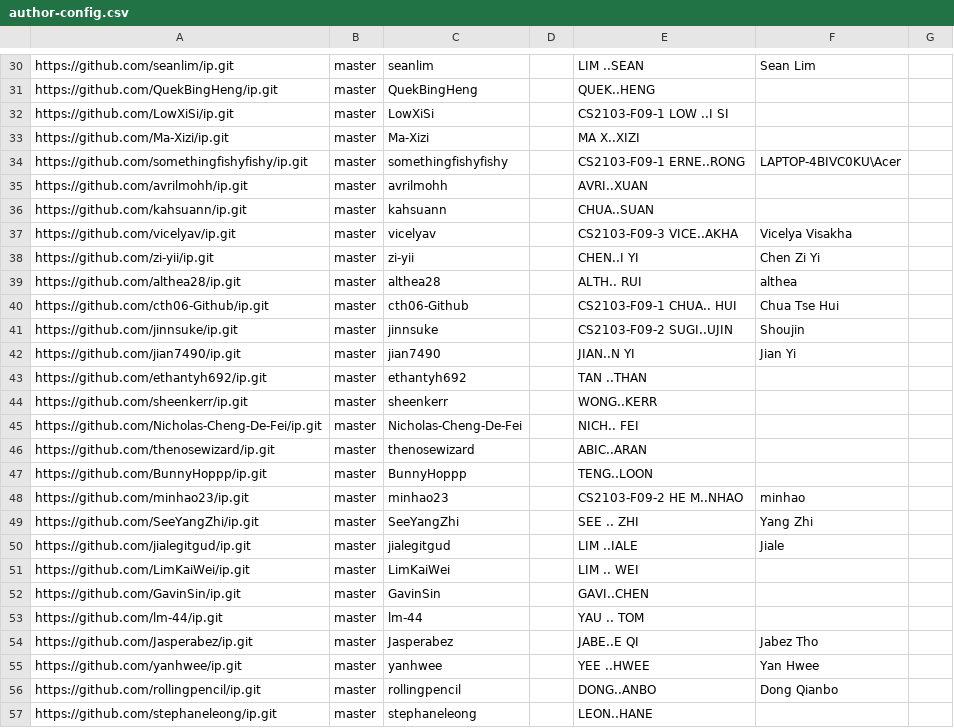
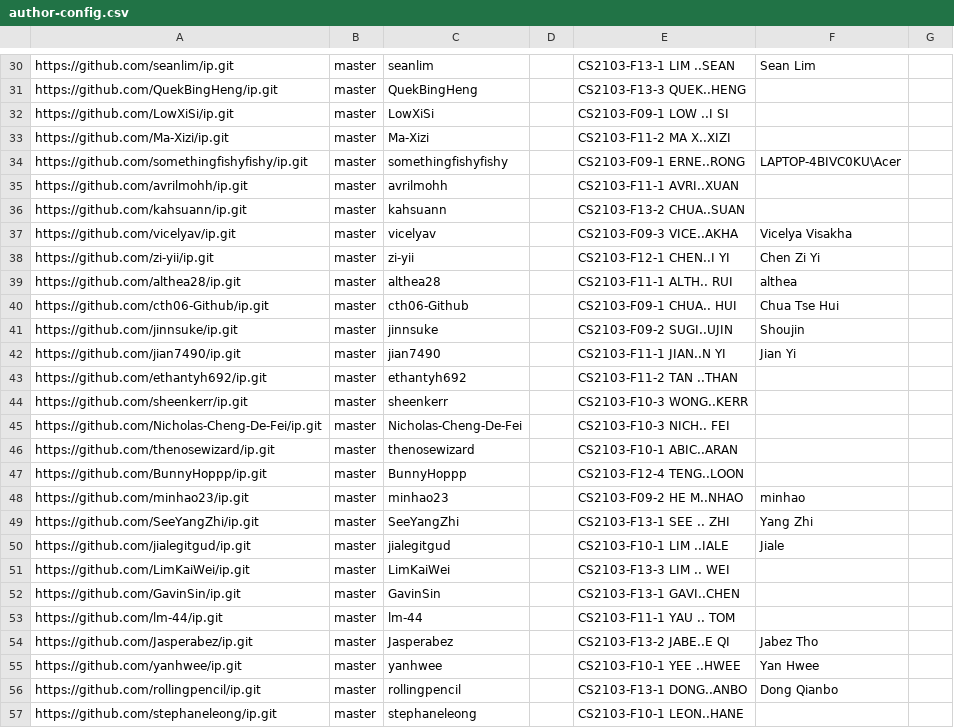
Before and after one commit to nus-cs2103-AY2425S1/ip-dashboard, a CSV file: configs/author-config.csv, drawn as a sheet; only a part is shown, gaps mark what is left out; the diff covers the shown part only; the diff names each change by its address in the sheet, - before the commit and + after, or states it on an @@ line.

```diff
--- a/configs/author-config.csv
+++ b/configs/author-config.csv
-E30: LIM ..SEAN
+E30: CS2103-F13-1 LIM ..SEAN
-E31: QUEK..HENG
+E31: CS2103-F13-3 QUEK..HENG
-E33: MA X..XIZI
+E33: CS2103-F11-2 MA X..XIZI
-E35: AVRI..XUAN
+E35: CS2103-F11-1 AVRI..XUAN
-E36: CHUA..SUAN
+E36: CS2103-F13-2 CHUA..SUAN
-E38: CHEN..I YI
+E38: CS2103-F12-1 CHEN..I YI
-E39: ALTH.. RUI
+E39: CS2103-F11-1 ALTH.. RUI
-E42: JIAN..N YI
+E42: CS2103-F11-1 JIAN..N YI
-E43: TAN ..THAN
+E43: CS2103-F11-2 TAN ..THAN
-E44: WONG..KERR
+E44: CS2103-F10-3 WONG..KERR
-E45: NICH.. FEI
+E45: CS2103-F10-3 NICH.. FEI
-E46: ABIC..ARAN
+E46: CS2103-F10-1 ABIC..ARAN
-E47: TENG..LOON
+E47: CS2103-F12-4 TENG..LOON
-E49: SEE .. ZHI
+E49: CS2103-F13-1 SEE .. ZHI
-E50: LIM ..IALE
+E50: CS2103-F10-1 LIM ..IALE
-E51: LIM .. WEI
+E51: CS2103-F13-3 LIM .. WEI
-E52: GAVI..CHEN
+E52: CS2103-F13-1 GAVI..CHEN
-E53: YAU .. TOM
+E53: CS2103-F11-1 YAU .. TOM
-E54: JABE..E QI
+E54: CS2103-F13-2 JABE..E QI
-E55: YEE ..HWEE
+E55: CS2103-F10-1 YEE ..HWEE
-E56: DONG..ANBO
+E56: CS2103-F13-1 DONG..ANBO
-E57: LEON..HANE
+E57: CS2103-F10-1 LEON..HANE
```
Also changed, not shown: 43 edited cells elsewhere in this file.
